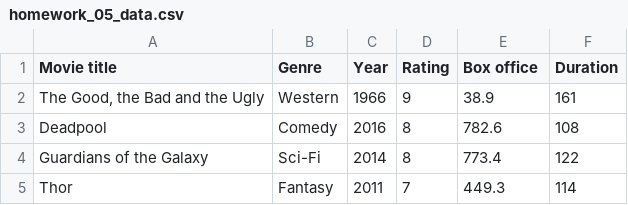
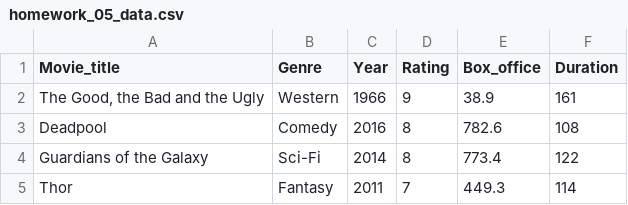
Before and after one commit to k3g3l-pixel/dt-2025-data-visualisation, a CSV file: notebooks/assignment/homework_05_data.csv, drawn as a sheet; only a part is shown.

```diff
--- a/notebooks/assignment/homework_05_data.csv
+++ b/notebooks/assignment/homework_05_data.csv
@@ -1,2 +1,2 @@
-Movie title ,Genre,Year,Rating ,Box office ,Duration
+Movie_title ,Genre,Year,Rating ,Box_office ,Duration
 "The Good, the Bad and the Ugly ",Western,1966,9,38.9,161
```
Also changed, not shown: 1 other file.
